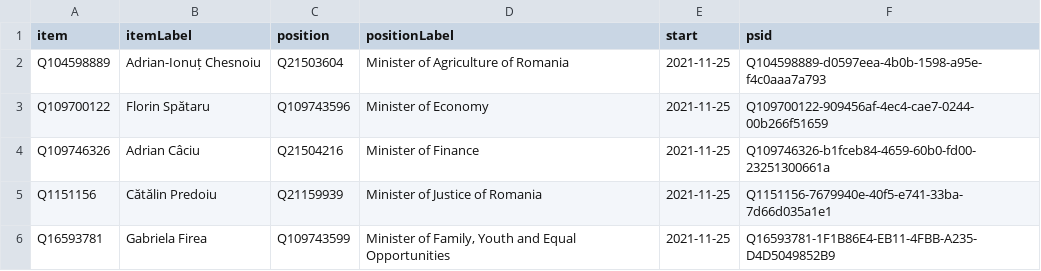
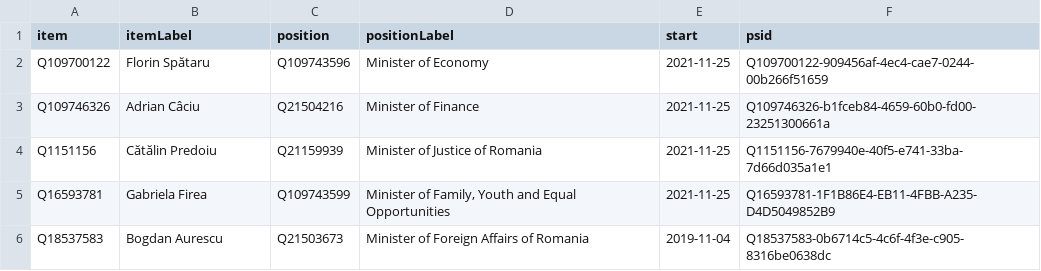
Before and after one commit to every-politician-scrapers/romania-cabinet, a CSV file: wikidata/results/current-cabinet.csv, drawn as a sheet; only a part is shown; the shorter side is filled out with more unchanged rows; the diff names each change by its address in the sheet, - before the commit and + after, or states it on an @@ line.

```diff
--- a/wikidata/results/current-cabinet.csv
+++ b/wikidata/results/current-cabinet.csv
-row 2: Q104598889 | Adrian-Ionuț Chesnoiu | Q21503604 | Minister of Agriculture of Romania | 2021-11-25 | Q104598889-d0597eea-4b0b-1598-a95e-f4c0aaa7a793
```
Also changed, not shown: wikidata/results/all-cabinets.csv.
